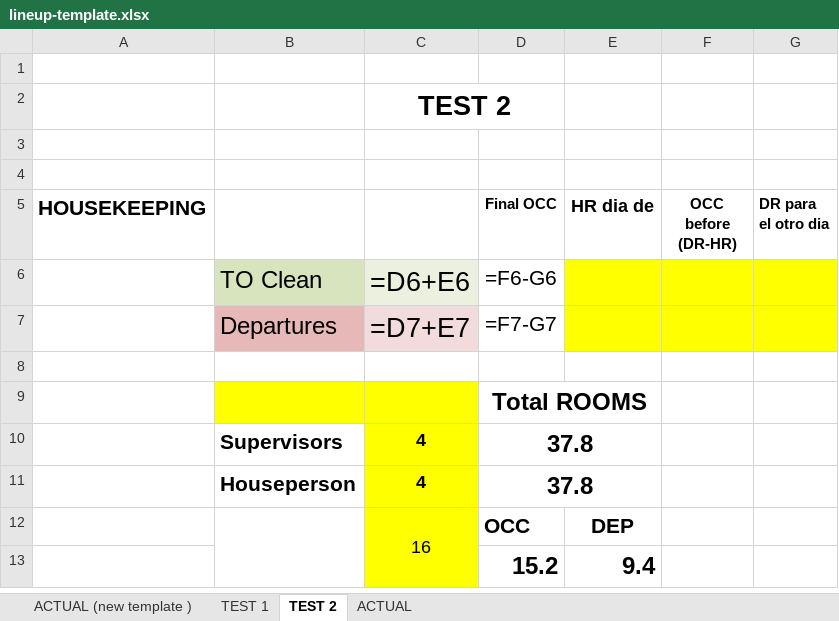
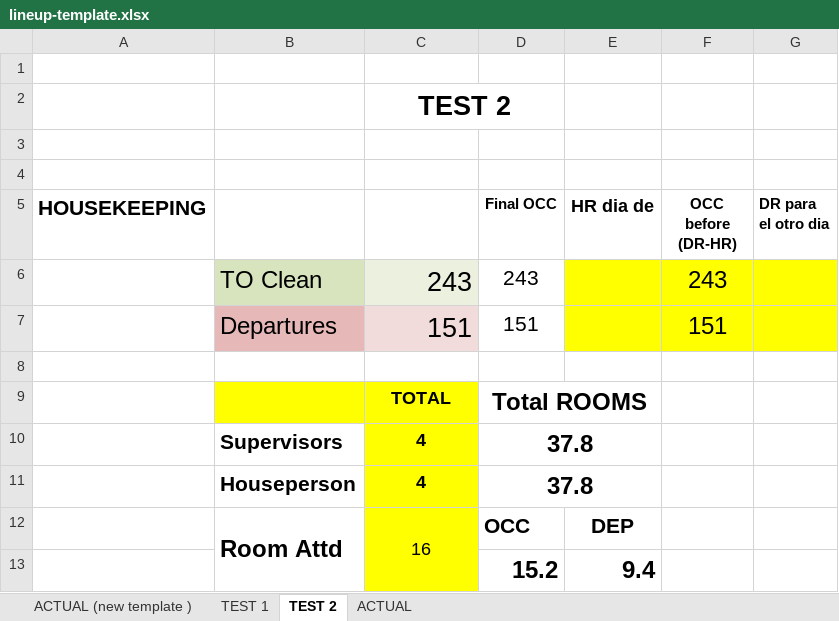
Before and after one commit to csardnas88-netizen/labor-tracker-1.0, an Excel workbook: lineup-template.xlsx, sheet TEST 2, drawn as a sheet; values as stored, in another font and other column widths than the file's, no borders; formulas without a stored value are shown as written; charts and pictures not drawn; removed rows and columns are numbered as before the commit, all else as after; the diff names each change by its address in the sheet, - before the commit and + after, or states it on an @@ line.

```diff
--- a/lineup-template.xlsx (sheet TEST 2)
+++ b/lineup-template.xlsx (sheet TEST 2)
-row 6:  | TO Clean | =D6+E6 | =F6-G6
-row 7:  | Departures | =D7+E7 | =F7-G7
+row 6:  | TO Clean | 243 | 243 |  | 243
+row 7:  | Departures | 151 | 151 |  | 151
-C9: (empty)
+C9: TOTAL
-B12: (empty)
+B12: Room Attd
```
Also changed, not shown: sheet ACTUAL (new template ), sheet ACTUAL, sheet TEST 1, 2 other files.
